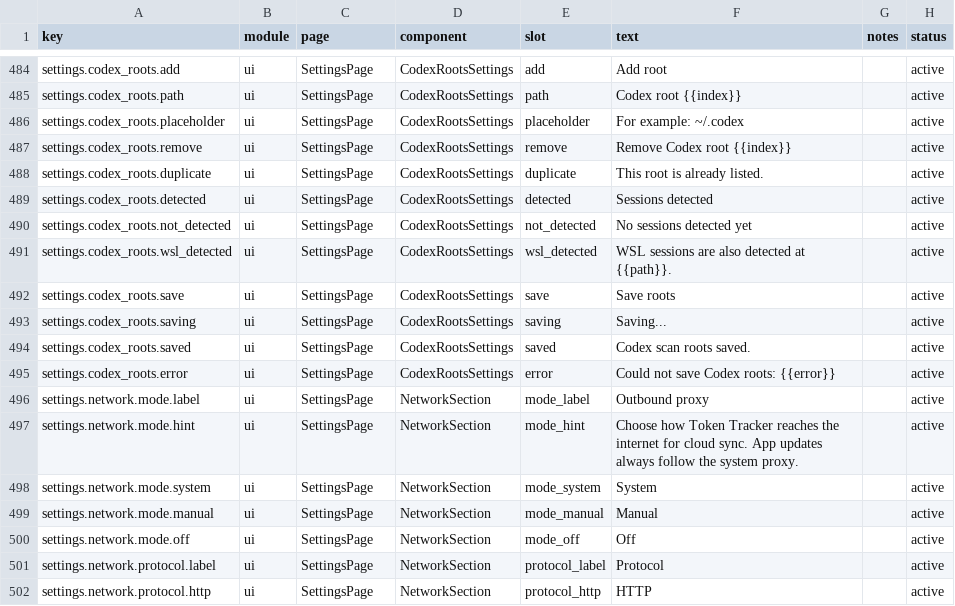
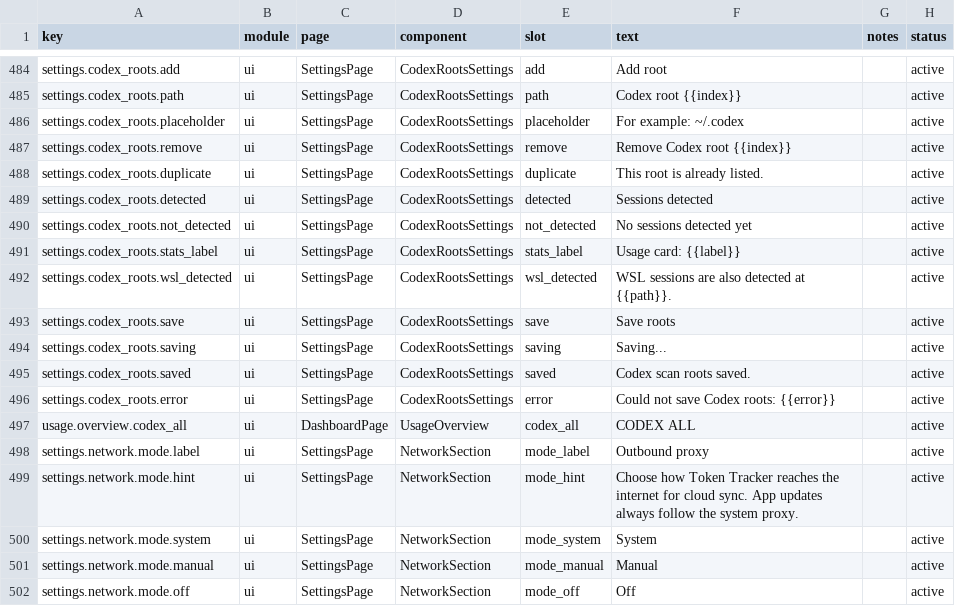
Before and after one commit to sincerelynow/TokenTracker, a CSV file: dashboard/src/content/copy.csv, drawn as a sheet; only a part is shown, gaps mark what is left out; the shorter side is filled out with more unchanged rows.

Commit message:
feat(codex): 按配置目录拆分并汇总各 Codex root 用量
- 为每个配置的 Codex root 建立稳定、非路径泄露的 codex-root:<key> 内部来源标识，
  费用、定价与排行榜归类仍归入 codex family
- sync 沿 rollout 解析传播 root 归属，并执行可重试的历史重建
  (codexRootAttributionRepair_2026_09)，磁盘无法恢复的旧量保留为 legacy codex 用量
- local API 按 root 来源分组并下发 instance_key/instance_label；
  Dashboard 对每个有用量的 root 展示独立卡片，配置多 root 时额外展示 CODEX ALL 汇总卡片
- CodexRootsSettings 支持 label/key，新增 copy.csv 与全部 locale 文案，同步 5 个 edge function

```diff
--- a/dashboard/src/content/copy.csv
+++ b/dashboard/src/content/copy.csv
@@ -490,2 +490,3 @@ settings.codex_roots.detected,ui,SettingsPage,CodexRootsSettings,detected,"Sessi
 settings.codex_roots.not_detected,ui,SettingsPage,CodexRootsSettings,not_detected,"No sessions detected yet",,active
+settings.codex_roots.stats_label,ui,SettingsPage,CodexRootsSettings,stats_label,"Usage card: {{label}}",,active
 settings.codex_roots.wsl_detected,ui,SettingsPage,CodexRootsSettings,wsl_detected,"WSL sessions are also detected at {{path}}.",,active
@@ -495,2 +496,3 @@ settings.codex_roots.saved,ui,SettingsPage,CodexRootsSettings,saved,"Codex scan
 settings.codex_roots.error,ui,SettingsPage,CodexRootsSettings,error,"Could not save Codex roots: {{error}}",,active
+usage.overview.codex_all,ui,DashboardPage,UsageOverview,codex_all,"CODEX ALL",,active
 settings.network.mode.label,ui,SettingsPage,NetworkSection,mode_label,"Outbound proxy",,active
```
Also changed, not shown: 59 other files.
